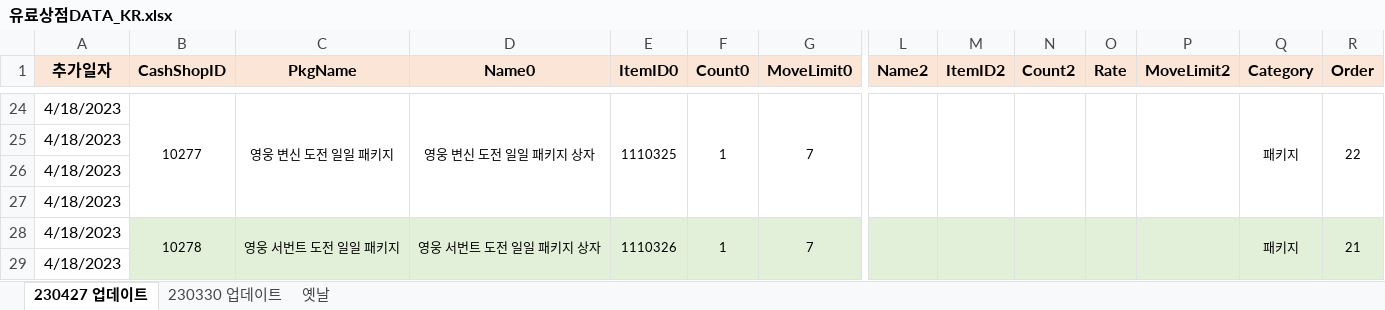
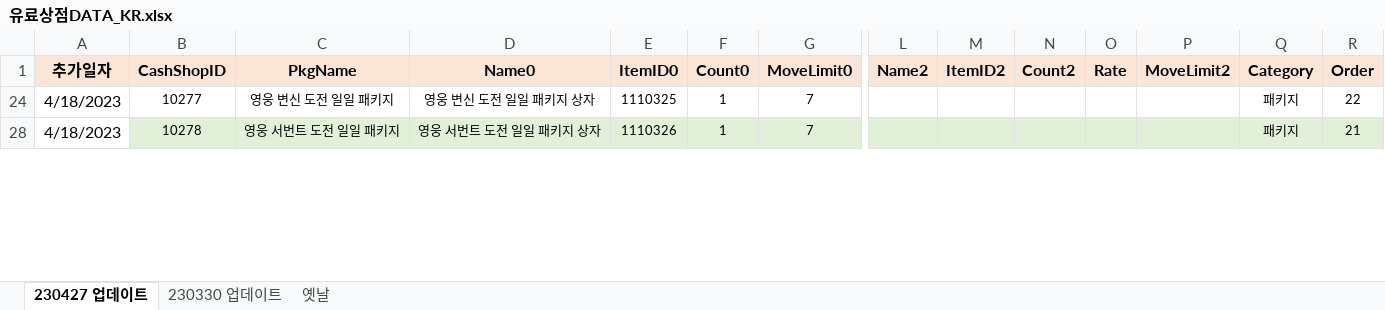
Before and after one commit to SungMinseok/TC_AutoMaker-R2M, an Excel workbook: 유료상점DATA_KR.xlsx, sheet 230427 업데이트, drawn as a sheet; only a part is shown, gaps mark what is left out; values as stored, in another font and other column widths than the file's, no borders; rows hold the shown columns only; the diff covers the shown part only; the diff names each change by its address in the sheet, - before the commit and + after, or states it on an @@ line.

```diff
--- a/유료상점DATA_KR.xlsx (sheet 230427 업데이트)
+++ b/유료상점DATA_KR.xlsx (sheet 230427 업데이트)
-B24:B27 merged
-C24:C27 merged
-D24:D27 merged
-E24:E27 merged
-F24:F27 merged
-G24:G27 merged
-L24:L27 merged
-M24:M27 merged
-N24:N27 merged
-O24:O27 merged
-P24:P27 merged
-Q24:Q27 merged
-R24:R27 merged
@@ row 25 hidden: 4/18/2023 @@
@@ row 26 hidden: 4/18/2023 @@
@@ row 27 hidden: 4/18/2023 @@
-B28:B31 merged
-C28:C31 merged
-D28:D31 merged
-E28:E31 merged
-F28:F31 merged
-G28:G31 merged
-L28:L31 merged
-M28:M31 merged
-N28:N31 merged
-O28:O31 merged
-P28:P31 merged
-Q28:Q31 merged
-R28:R31 merged
@@ row 29 hidden: 4/18/2023 @@
```
Also changed, not shown: 2 removed rows, 137 hidden or unhidden rows, 1 edited cell and merged cells elsewhere in this sheet, hidden cells, 유료상점DATA_TW.xlsx, 이벤트DATA_KR.xlsx, 4 other files.
